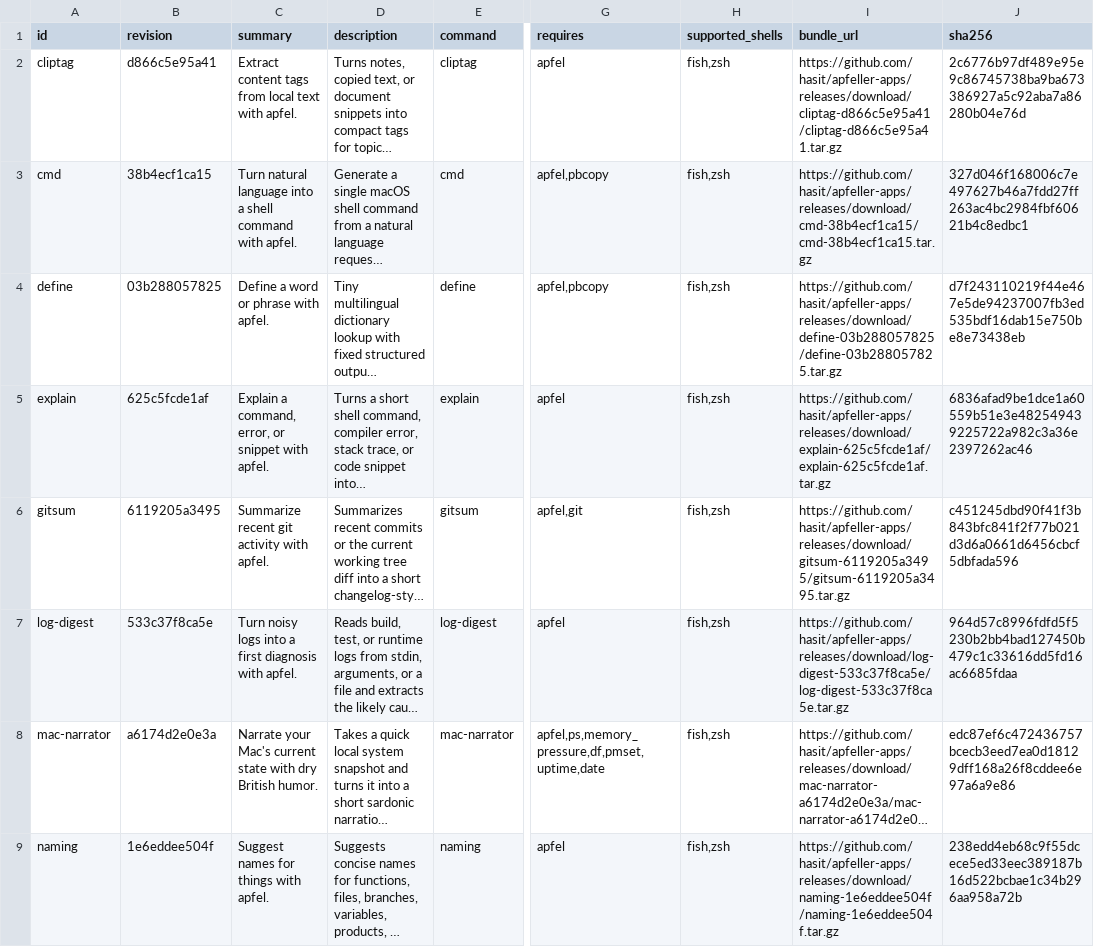
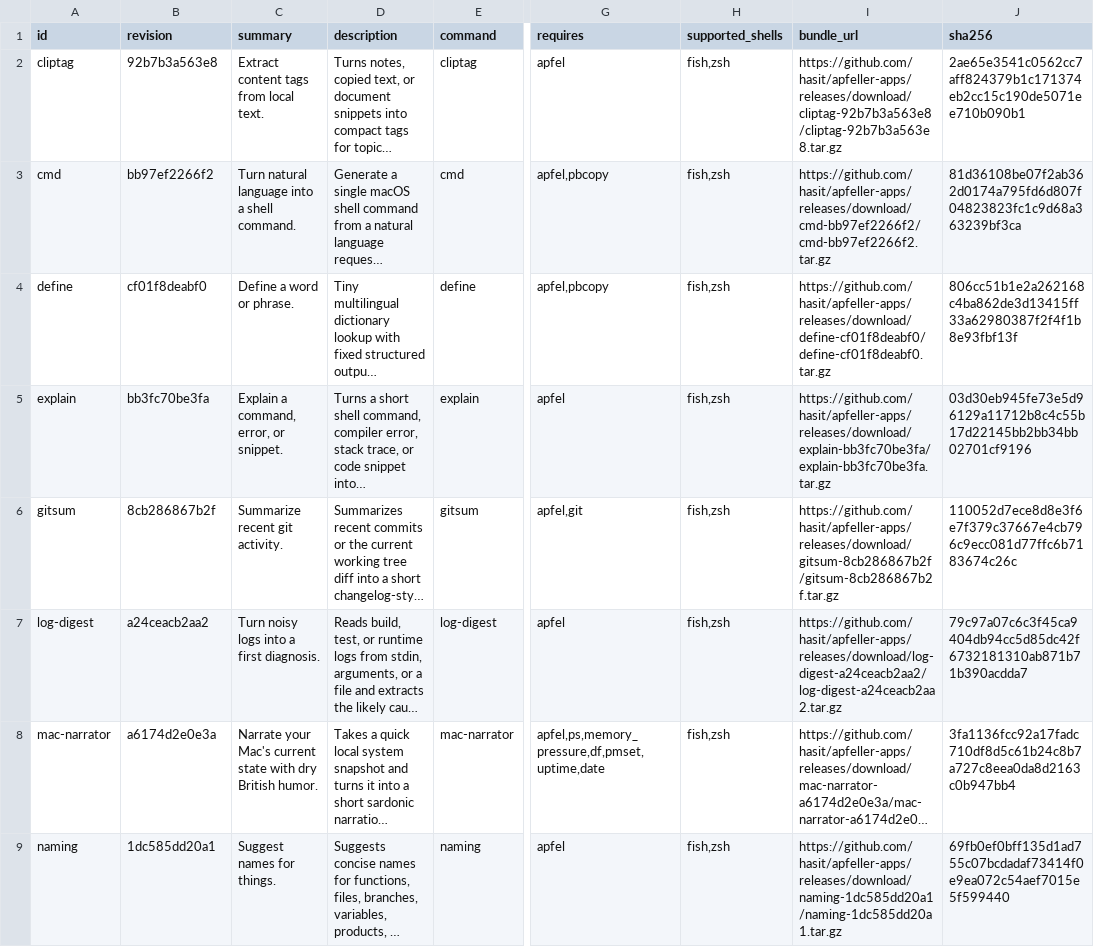
Before and after one commit to hasit/apfeller-apps, a TSV file: catalog/latest.tsv, drawn as a sheet; only a part is shown, gaps mark what is left out; long unchanged cells end in …; the diff covers the shown part only; the diff names each change by its address in the sheet, - before the commit and + after, or states it on an @@ line.

```diff
--- a/catalog/latest.tsv
+++ b/catalog/latest.tsv
-B2 (revision): d866c5e95a41
+B2 (revision): 92b7b3a563e8
-C2 (summary): Extract content tags from local text with apfel.
+C2 (summary): Extract content tags from local text.
-I2 (bundle_url): https://github.com/hasit/apfeller-apps/releases/download/cliptag-d866c5e95a41/cliptag-d866c5e95a41.tar.gz
+I2 (bundle_url): https://github.com/hasit/apfeller-apps/releases/download/cliptag-92b7b3a563e8/cliptag-92b7b3a563e8.tar.gz
-J2 (sha256): 2c6776b97df489e95e9c86745738ba9ba673386927a5c92aba7a86280b04e76d
+J2 (sha256): 2ae65e3541c0562cc7aff824379b1c171374eb2cc15c190de5071ee710b090b1
-B3 (revision): 38b4ecf1ca15
+B3 (revision): bb97ef2266f2
-C3 (summary): …a shell command with apfel.
+C3 (summary): …a shell command.
-I3 (bundle_url): https://github.com/hasit/apfeller-apps/releases/download/cmd-38b4ecf1ca15/cmd-38b4ecf1ca15.tar.gz
+I3 (bundle_url): https://github.com/hasit/apfeller-apps/releases/download/cmd-bb97ef2266f2/cmd-bb97ef2266f2.tar.gz
-J3 (sha256): 327d046f168006c7e497627b46a7fdd27ff263ac4bc2984fbf60621b4c8edbc1
+J3 (sha256): 81d36108be07f2ab362d0174a795fd6d807f04823823fc1c9d68a363239bf3ca
-B4 (revision): 03b288057825
+B4 (revision): cf01f8deabf0
-C4 (summary): Define a word or phrase with apfel.
+C4 (summary): Define a word or phrase.
-I4 (bundle_url): https://github.com/hasit/apfeller-apps/releases/download/define-03b288057825/define-03b288057825.tar.gz
+I4 (bundle_url): https://github.com/hasit/apfeller-apps/releases/download/define-cf01f8deabf0/define-cf01f8deabf0.tar.gz
-J4 (sha256): d7f243110219f44e467e5de94237007fb3ed535bdf16dab15e750be8e73438eb
+J4 (sha256): 806cc51b1e2a262168c4ba862de3d13415ff33a62980387f2f4f1b8e93fbf13f
-B5 (revision): 625c5fcde1af
+B5 (revision): bb3fc70be3fa
-C5 (summary): Explain a command, error, or snippet with apfel.
+C5 (summary): Explain a command, error, or snippet.
-I5 (bundle_url): https://github.com/hasit/apfeller-apps/releases/download/explain-625c5fcde1af/explain-625c5fcde1af.tar.gz
+I5 (bundle_url): https://github.com/hasit/apfeller-apps/releases/download/explain-bb3fc70be3fa/explain-bb3fc70be3fa.tar.gz
-J5 (sha256): 6836afad9be1dce1a60559b51e3e482549439225722a982c3a36e2397262ac46
+J5 (sha256): 03d30eb945fe73e5d96129a11712b8c4c55b17d22145bb2bb34bb02701cf9196
-B6 (revision): 6119205a3495
+B6 (revision): 8cb286867b2f
-C6 (summary): Summarize recent git activity with apfel.
+C6 (summary): Summarize recent git activity.
-I6 (bundle_url): https://github.com/hasit/apfeller-apps/releases/download/gitsum-6119205a3495/gitsum-6119205a3495.tar.gz
+I6 (bundle_url): https://github.com/hasit/apfeller-apps/releases/download/gitsum-8cb286867b2f/gitsum-8cb286867b2f.tar.gz
-J6 (sha256): c451245dbd90f41f3b843bfc841f2f77b021d3d6a0661d6456cbcf5dbfada596
+J6 (sha256): 110052d7ece8d8e3f6e7f379c37667e4cb796c9ecc081d77ffc6b7183674c26c
-B7 (revision): 533c37f8ca5e
+B7 (revision): a24ceacb2aa2
-C7 (summary): Turn noisy logs into a first diagnosis with apfel.
+C7 (summary): Turn noisy logs into a first diagnosis.
-I7 (bundle_url): https://github.com/hasit/apfeller-apps/releases/download/log-digest-533c37f8ca5e/log-digest-533c37f8ca5e.tar.gz
+I7 (bundle_url): https://github.com/hasit/apfeller-apps/releases/download/log-digest-a24ceacb2aa2/log-digest-a24ceacb2aa2.tar.gz
-J7 (sha256): 964d57c8996fdfd5f5230b2bb4bad127450b479c1c33616dd5fd16ac6685fdaa
+J7 (sha256): 79c97a07c6c3f45ca9404db94cc5d85dc42f6732181310ab871b71b390acdda7
-J8 (sha256): edc87ef6c472436757bcecb3eed7ea0d18129dff168a26f8cddee6e97a6a9e86
+J8 (sha256): 3fa1136fcc92a17fadc710df8d5c61b24c8b7a727c8eea0da8d2163c0b947bb4
-B9 (revision): 1e6eddee504f
+B9 (revision): 1dc585dd20a1
-C9 (summary): Suggest names for things with apfel.
+C9 (summary): Suggest names for things.
-I9 (bundle_url): https://github.com/hasit/apfeller-apps/releases/download/naming-1e6eddee504f/naming-1e6eddee504f.tar.gz
+I9 (bundle_url): https://github.com/hasit/apfeller-apps/releases/download/naming-1dc585dd20a1/naming-1dc585dd20a1.tar.gz
-J9 (sha256): 238edd4eb68c9f55dcece5ed33eec389187b16d522bcbae1c34b296aa958a72b
+J9 (sha256): 69fb0ef0bff135d1ad755c07bcdadaf73414f0e9ea072c54aef7015e5f599440
```
Also changed, not shown: 25 edited cells elsewhere in this file.
